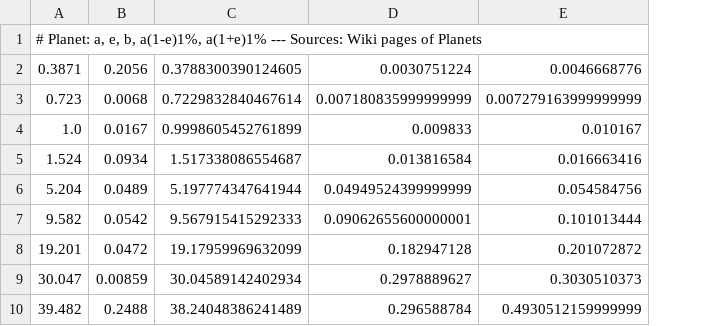
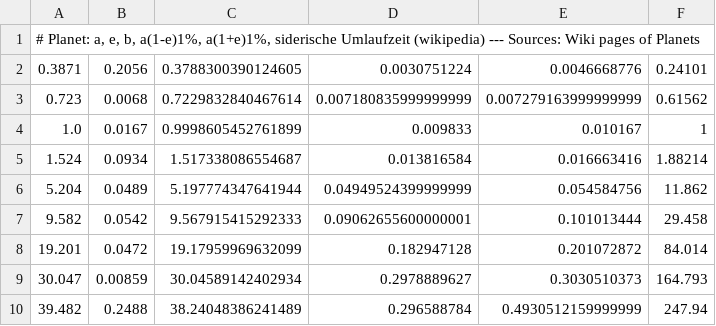
Before and after one commit to Tatze99/N-body, a CSV file: Orbits.csv, drawn as a sheet; the diff names each change by its address in the sheet, - before the commit and + after, or states it on an @@ line.

Commit message:
Update Orbits.csv

```diff
--- a/Orbits.csv
+++ b/Orbits.csv
+column F, rows 2-10: 0.24101 | 0.61562 | 1 | 1.88214 | 11.862 | 29.458 | 84.014 | 164.793 | 247.94
-A1: …b, a(1-e)1%, a(1+e)1% --- Sources:…
+A1: …b, a(1-e)1%, a(1+e)1%, siderische Umlaufzeit (wikipedia) --- Sources:…
```
